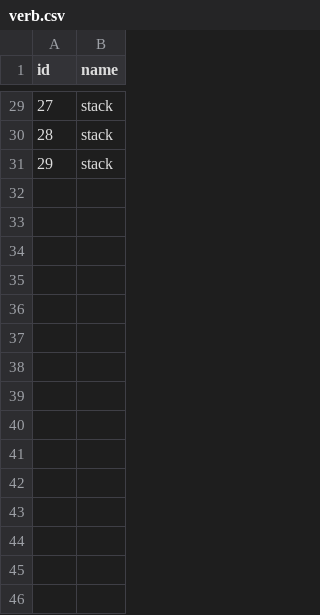
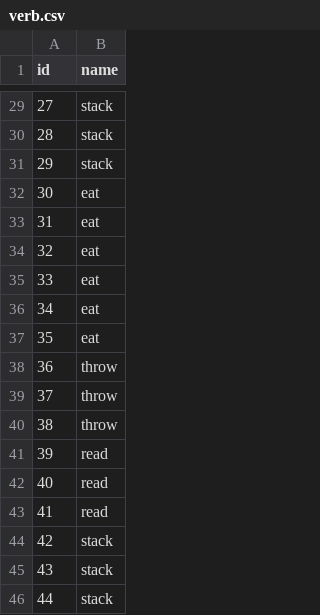
Before and after one commit to Minami-Lab-UEC/Infant_Model_V4, a CSV file: make_table-master/densetrack_create_takeshita/verb.csv, drawn as a sheet; only a part is shown, gaps mark what is left out; the diff names each change by its address in the sheet, - before the commit and + after, or states it on an @@ line.

```diff
--- a/make_table-master/densetrack_create_takeshita/verb.csv
+++ b/make_table-master/densetrack_create_takeshita/verb.csv
+row 32: 30 | eat
+row 33: 31 | eat
+row 34: 32 | eat
+row 35: 33 | eat
+row 36: 34 | eat
+row 37: 35 | eat
+row 38: 36 | throw
+row 39: 37 | throw
+row 40: 38 | throw
+row 41: 39 | read
+row 42: 40 | read
+row 43: 41 | read
+row 44: 42 | stack
+row 45: 43 | stack
+row 46: 44 | stack
```
Also changed, not shown: 1 other file.
